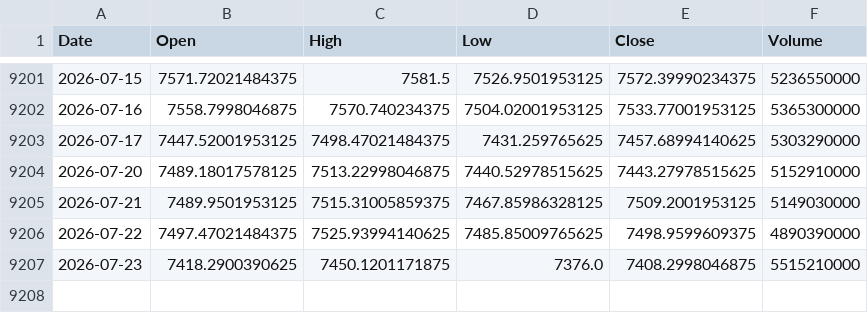
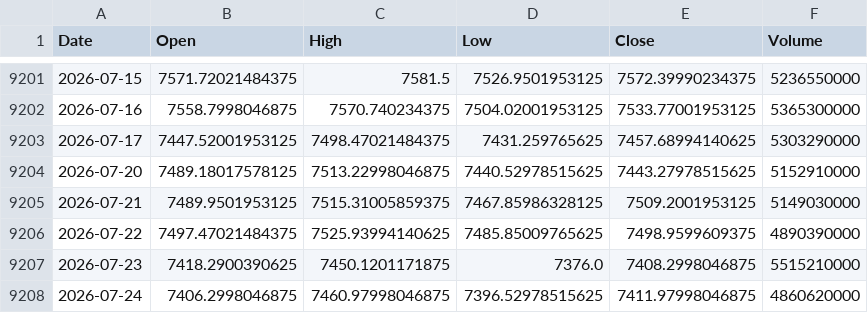
Before and after one commit to simsisim/dowJonesIndex_download, a CSV file: data/market_data/daily/GSPC.csv, drawn as a sheet; only a part is shown, gaps mark what is left out; the diff names each change by its address in the sheet, - before the commit and + after, or states it on an @@ line.

```diff
--- a/data/market_data/daily/GSPC.csv
+++ b/data/market_data/daily/GSPC.csv
+row 9208: 2026-07-24 | 7406.2998046875 | 7460.97998046875 | 7396.52978515625 | 7411.97998046875 | 4860620000
```
Also changed, not shown: data/market_data/daily/DJUSST.csv, data/market_data/daily/NDX.csv, 2 other files.
